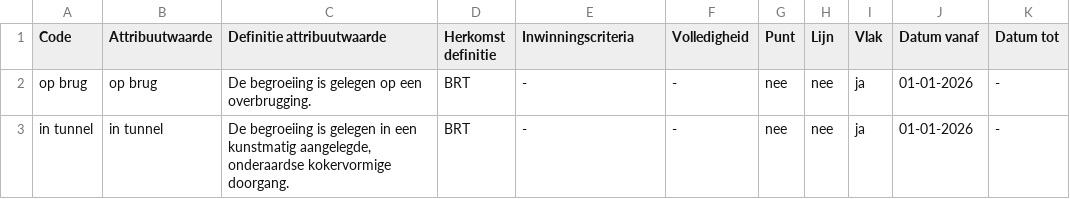
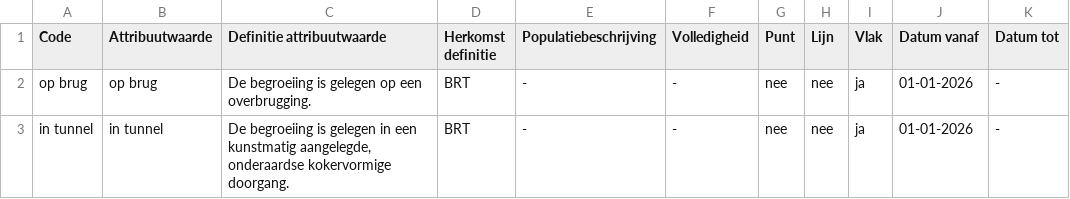
Before and after one commit to imbrt/waardelijsten, a CSV file: top10nl/Begroeiing_Ligging.csv, drawn as a sheet.

Commit message:
Inwinningscriteria wordt Populatiebeschrijving

```diff
--- a/top10nl/Begroeiing_Ligging.csv
+++ b/top10nl/Begroeiing_Ligging.csv
@@ -1,2 +1,2 @@
-"Code","Attribuutwaarde","Definitie attribuutwaarde","Herkomst definitie","Inwinningscriteria","Volledigheid","Punt","Lijn","Vlak","Datum vanaf","Datum tot"
+"Code","Attribuutwaarde","Definitie attribuutwaarde","Herkomst definitie","Populatiebeschrijving","Volledigheid","Punt","Lijn","Vlak","Datum vanaf","Datum tot"
 "op brug","op brug","De begroeiing is gelegen op een overbrugging.","BRT","-","-","nee","nee","ja","01-01-2026","-"
```
Also changed, not shown: top10nl/Begroeiing_TypeBegroeiing.csv, top10nl/Bodem_Ligging.csv, 29 other files.
